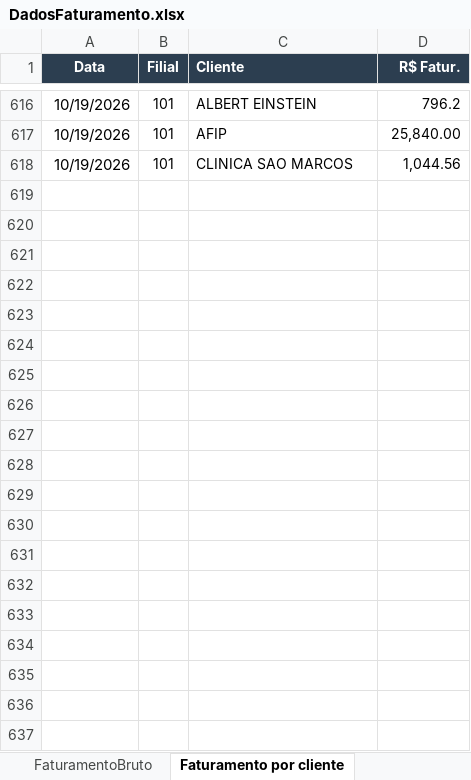
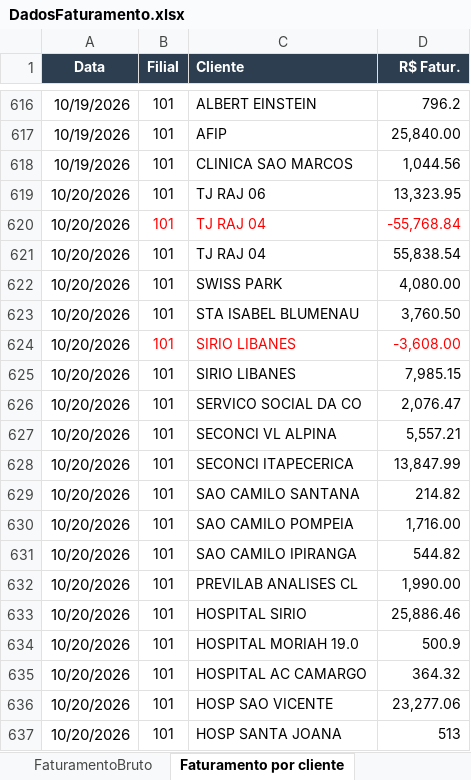
Before and after one commit to Retr00-Br/AcompanhamentoProducao, an Excel workbook: DadosFaturamento.xlsx, sheet Faturamento por cliente, drawn as a sheet; only a part is shown, gaps mark what is left out; values as stored, in another font and other column widths than the file's, no borders; the diff covers the shown part only; the diff names each change by its address in the sheet, - before the commit and + after, or states it on an @@ line.

```diff
--- a/DadosFaturamento.xlsx (sheet Faturamento por cliente)
+++ b/DadosFaturamento.xlsx (sheet Faturamento por cliente)
+row 619: 10/20/2026 | 101 | TJ RAJ 06 | 13,323.95
+row 620: 10/20/2026 | 101 | TJ RAJ 04 | -55,768.84
+row 621: 10/20/2026 | 101 | TJ RAJ 04 | 55,838.54
+row 622: 10/20/2026 | 101 | SWISS PARK | 4,080.00
+row 623: 10/20/2026 | 101 | STA ISABEL BLUMENAU | 3,760.50
+row 624: 10/20/2026 | 101 | SIRIO LIBANES | -3,608.00
+row 625: 10/20/2026 | 101 | SIRIO LIBANES | 7,985.15
+row 626: 10/20/2026 | 101 | SERVICO SOCIAL DA CO | 2,076.47
+row 627: 10/20/2026 | 101 | SECONCI VL ALPINA | 5,557.21
+row 628: 10/20/2026 | 101 | SECONCI ITAPECERICA | 13,847.99
+row 629: 10/20/2026 | 101 | SAO CAMILO SANTANA | 214.82
+row 630: 10/20/2026 | 101 | SAO CAMILO POMPEIA | 1,716.00
+row 631: 10/20/2026 | 101 | SAO CAMILO IPIRANGA | 544.82
+row 632: 10/20/2026 | 101 | PREVILAB ANALISES CL | 1,990.00
+row 633: 10/20/2026 | 101 | HOSPITAL SIRIO | 25,886.46
+row 634: 10/20/2026 | 101 | HOSPITAL MORIAH 19.0 | 500.9
+row 635: 10/20/2026 | 101 | HOSPITAL AC CAMARGO | 364.32
+row 636: 10/20/2026 | 101 | HOSP SAO VICENTE | 23,277.06
+row 637: 10/20/2026 | 101 | HOSP SANTA JOANA | 513
```
Also changed, not shown: 38 added rows elsewhere in this sheet, DadosRomaneios.xlsx, 1 other file.
